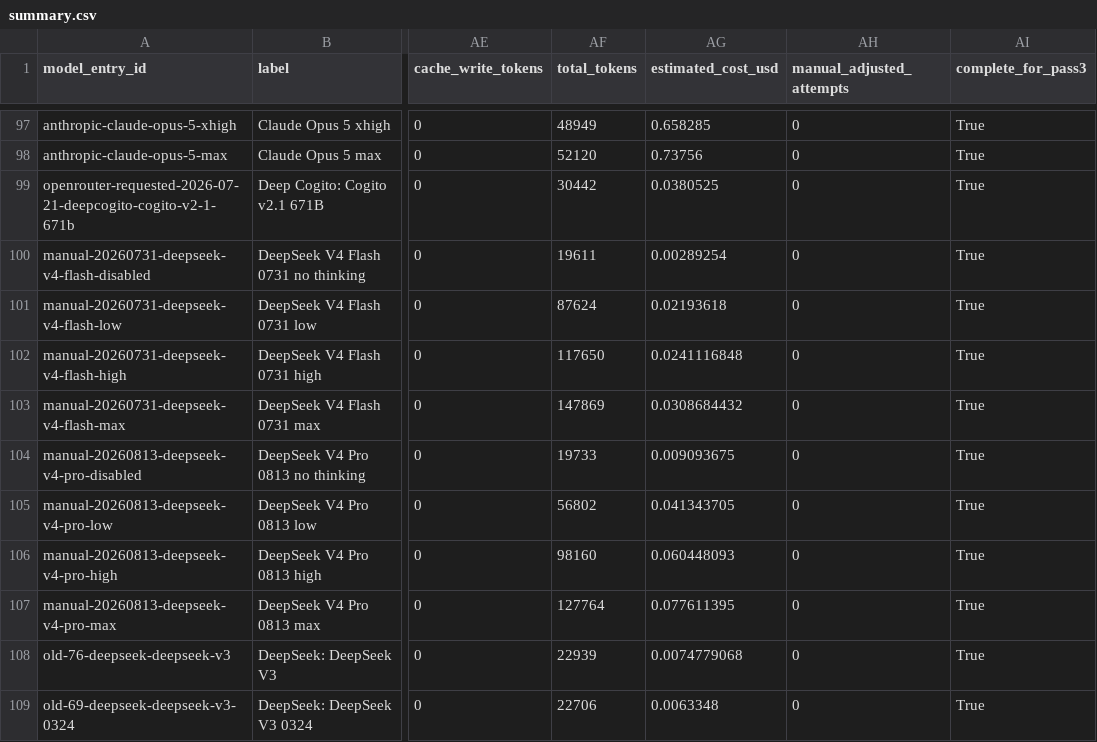
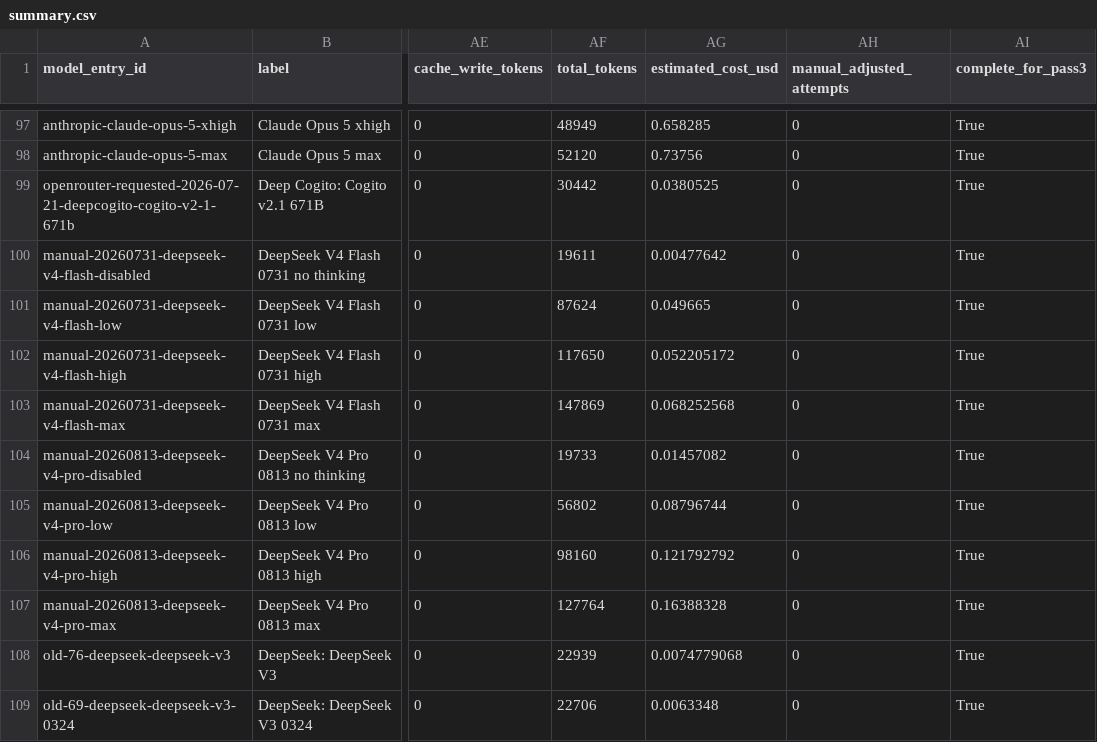
Before and after one commit to adamallcock/obviousbench, a CSV file: reports/v0_2/aggregate/summary.csv, drawn as a sheet; only a part is shown, gaps mark what is left out; the diff names each change by its address in the sheet, - before the commit and + after, or states it on an @@ line.

```diff
--- a/reports/v0_2/aggregate/summary.csv
+++ b/reports/v0_2/aggregate/summary.csv
-AG100 (estimated_cost_usd): 0.00289254
+AG100 (estimated_cost_usd): 0.00477642
-AG101 (estimated_cost_usd): 0.02193618
+AG101 (estimated_cost_usd): 0.049665
-AG102 (estimated_cost_usd): 0.0241116848
+AG102 (estimated_cost_usd): 0.052205172
-AG103 (estimated_cost_usd): 0.0308684432
+AG103 (estimated_cost_usd): 0.068252568
-AG104 (estimated_cost_usd): 0.009093675
+AG104 (estimated_cost_usd): 0.01457082
-AG105 (estimated_cost_usd): 0.041343705
+AG105 (estimated_cost_usd): 0.08796744
-AG106 (estimated_cost_usd): 0.060448093
+AG106 (estimated_cost_usd): 0.121792792
-AG107 (estimated_cost_usd): 0.077611395
+AG107 (estimated_cost_usd): 0.16388328
```
Also changed, not shown: 4 other files.
